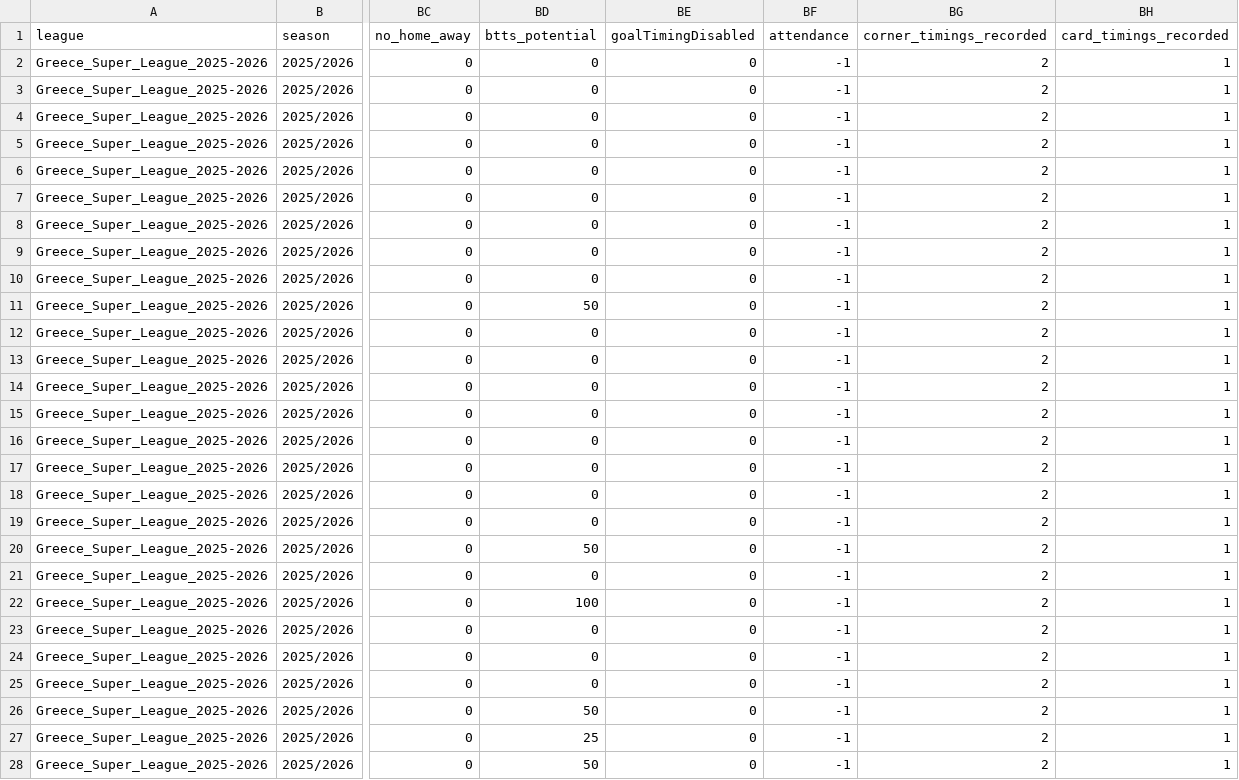
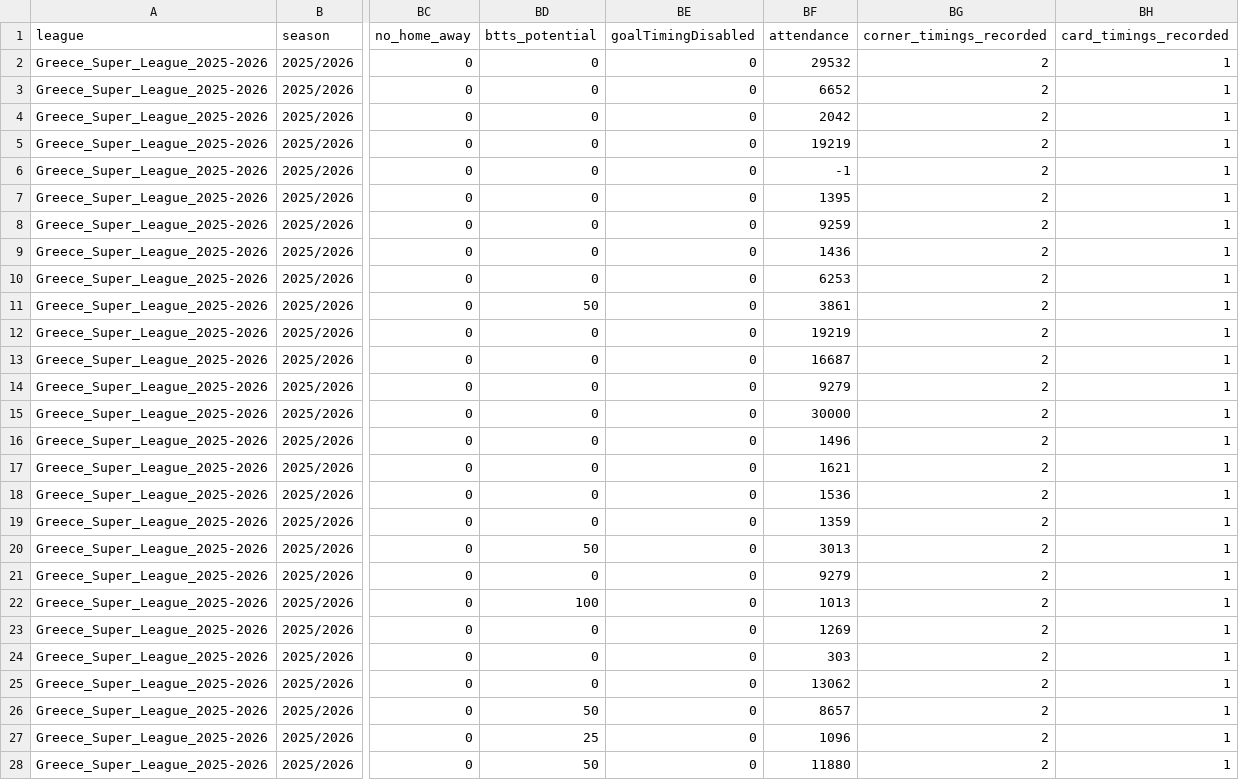
Before and after one commit to aimidas1/aimidas1, a CSV file: csv/matches/leagues/Greece_Super_League_2025-2026.csv, drawn as a sheet; only a part is shown, gaps mark what is left out; the diff covers the shown part only; the diff names each change by its address in the sheet, - before the commit and + after, or states it on an @@ line.

Commit message:
Update Greece_Super_League_2025-2026 matches

```diff
--- a/csv/matches/leagues/Greece_Super_League_2025-2026.csv
+++ b/csv/matches/leagues/Greece_Super_League_2025-2026.csv
-BF2 (attendance): -1
+BF2 (attendance): 29532
-BF3 (attendance): -1
+BF3 (attendance): 6652
-BF4 (attendance): -1
+BF4 (attendance): 2042
-BF5 (attendance): -1
+BF5 (attendance): 19219
-BF7 (attendance): -1
+BF7 (attendance): 1395
-BF8 (attendance): -1
+BF8 (attendance): 9259
-BF9 (attendance): -1
+BF9 (attendance): 1436
-BF10 (attendance): -1
+BF10 (attendance): 6253
-BF11 (attendance): -1
+BF11 (attendance): 3861
-BF12 (attendance): -1
+BF12 (attendance): 19219
-BF13 (attendance): -1
+BF13 (attendance): 16687
-BF14 (attendance): -1
+BF14 (attendance): 9279
-BF15 (attendance): -1
+BF15 (attendance): 30000
-BF16 (attendance): -1
+BF16 (attendance): 1496
-BF17 (attendance): -1
+BF17 (attendance): 1621
-BF18 (attendance): -1
+BF18 (attendance): 1536
-BF19 (attendance): -1
+BF19 (attendance): 1359
-BF20 (attendance): -1
+BF20 (attendance): 3013
-BF21 (attendance): -1
+BF21 (attendance): 9279
-BF22 (attendance): -1
+BF22 (attendance): 1013
-BF23 (attendance): -1
+BF23 (attendance): 1269
-BF24 (attendance): -1
+BF24 (attendance): 303
-BF25 (attendance): -1
+BF25 (attendance): 13062
-BF26 (attendance): -1
+BF26 (attendance): 8657
-BF27 (attendance): -1
+BF27 (attendance): 1096
-BF28 (attendance): -1
+BF28 (attendance): 11880
```
Also changed, not shown: 82 edited cells elsewhere in this file.
